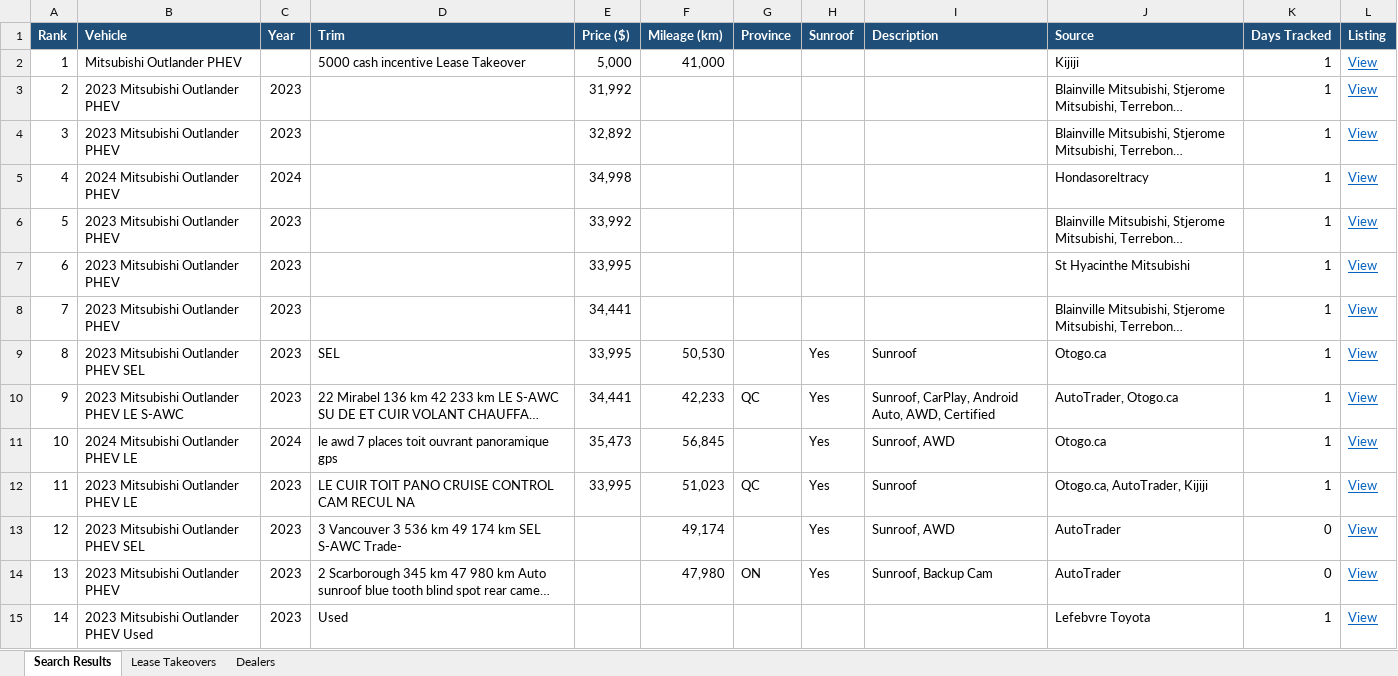
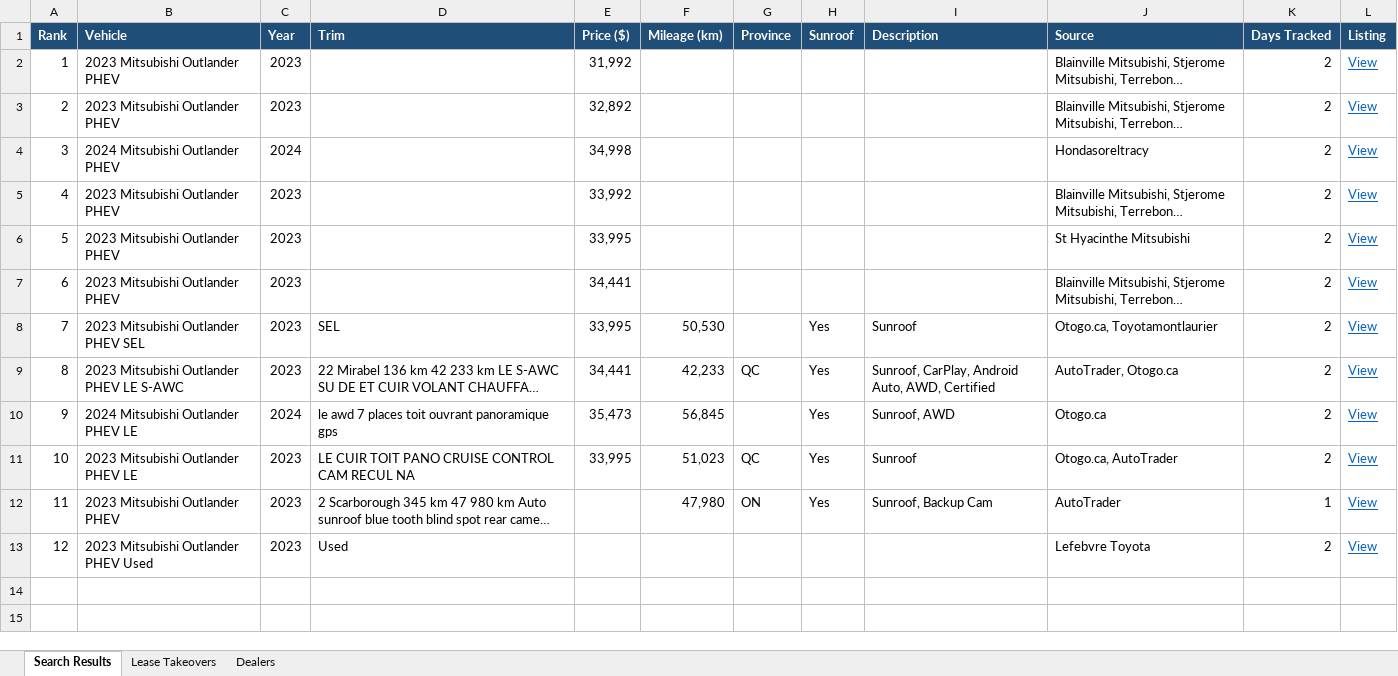
Before and after one commit to mdnaseershah/phev-rav4-search, an Excel workbook: outlander_phev_search_results.xlsx, sheet Search Results, drawn as a sheet; long unchanged cells end in …; values as stored, in another font and other column widths than the file's, no borders; removed rows and columns are numbered as before the commit, all else as after; the diff names each change by its address in the sheet, - before the commit and + after, or states it on an @@ line.

```diff
--- a/outlander_phev_search_results.xlsx (sheet Search Results)
+++ b/outlander_phev_search_results.xlsx (sheet Search Results)
-row 2: 1 | Mitsubishi Outlander PHEV |  | 5000 cash incentive Lease Takeover | 5,000 | 41,000 |  |  |  | Kijiji | 1 | View
@@ column A (Rank) renumbered from row 2 down @@
-K2:K11 (Days Tracked): 1
+K2:K11 (Days Tracked): 2
-J8 (Source): Otogo.ca
+J8 (Source): Otogo.ca, Toyotamontlaurier
-J11 (Source): Otogo.ca, AutoTrader, Kijiji
+J11 (Source): Otogo.ca, AutoTrader
-row 13: 12 | 2023 Mitsubishi Outlander PHEV SEL | 2023 | 3 Vancouver 3 536 km 49 174 km SEL S-AWC Trade- |  | 49,174 |  | Yes | Sunroof, AWD | AutoTrader | 0 | View
-K12 (Days Tracked): 0
+K12 (Days Tracked): 1
-K13 (Days Tracked): 1
+K13 (Days Tracked): 2
```
Also changed, not shown: 2 other files.
